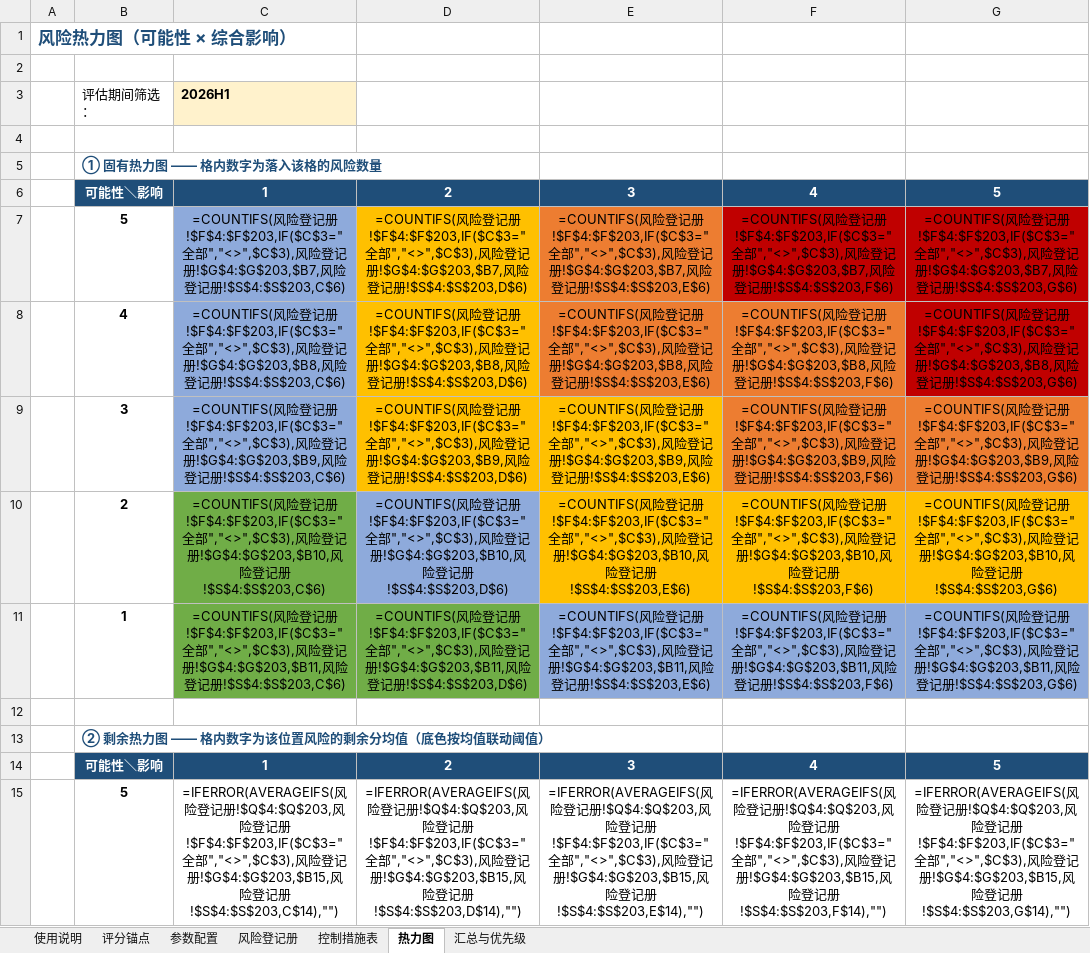
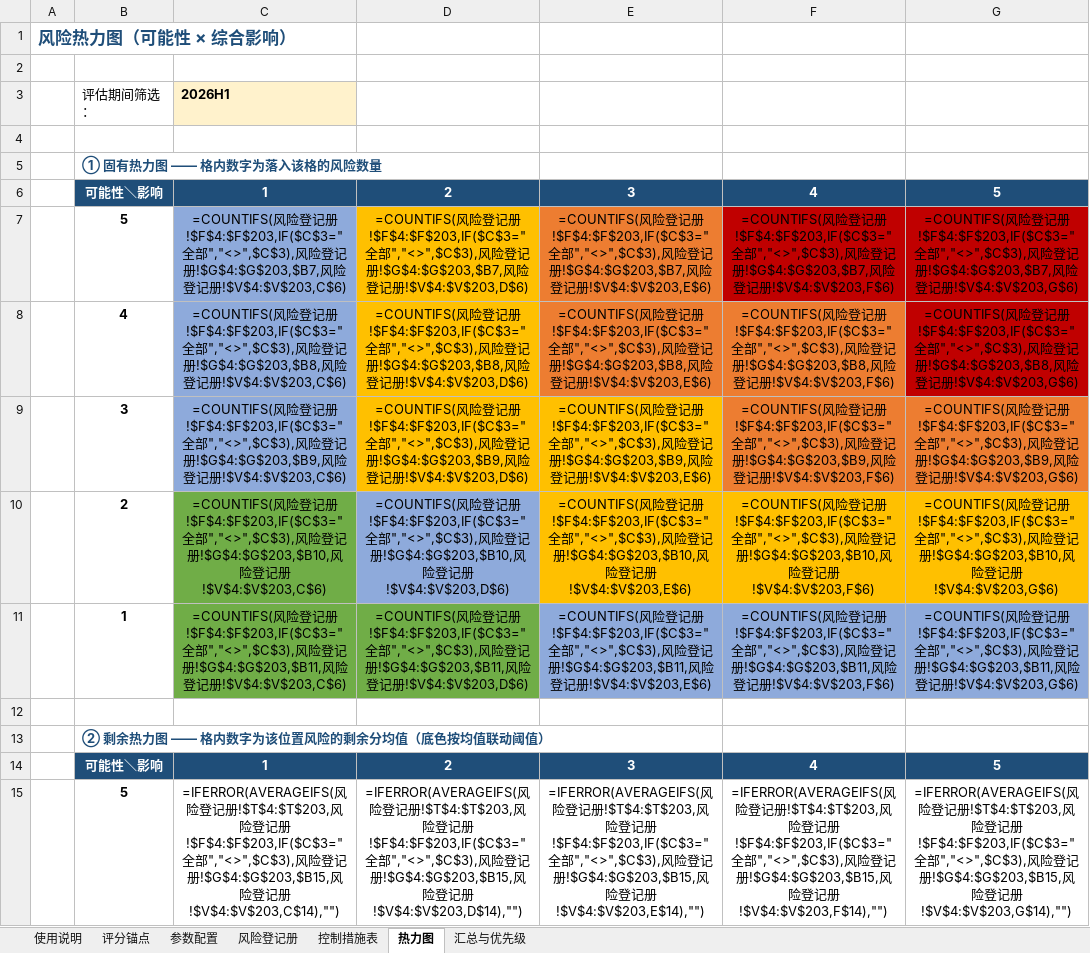
Before and after one commit to Jayliu2025-vip/Risk-Assessment-Heat-Map, an Excel workbook: audit_risk_register.xlsx, sheet 热力图, drawn as a sheet; only a part is shown; values as stored, in another font and other column widths than the file's, no borders; formulas without a stored value are shown as written; conditional formats not drawn; the diff covers the shown part only; the diff names each change by its address in the sheet, - before the commit and + after, or states it on an @@ line.

```diff
--- a/audit_risk_register.xlsx (sheet 热力图)
+++ b/audit_risk_register.xlsx (sheet 热力图)
-C7: …记册!$S$4:$S$203,C$6)
+C7: …记册!$V$4:$V$203,C$6)
-D7: …记册!$S$4:$S$203,D$6)
+D7: …记册!$V$4:$V$203,D$6)
-E7: …记册!$S$4:$S$203,E$6)
+E7: …记册!$V$4:$V$203,E$6)
-F7: …记册!$S$4:$S$203,F$6)
+F7: …记册!$V$4:$V$203,F$6)
-G7: …记册!$S$4:$S$203,G$6)
+G7: …记册!$V$4:$V$203,G$6)
-C8: …记册!$S$4:$S$203,C$6)
+C8: …记册!$V$4:$V$203,C$6)
-D8: …记册!$S$4:$S$203,D$6)
+D8: …记册!$V$4:$V$203,D$6)
-E8: …记册!$S$4:$S$203,E$6)
+E8: …记册!$V$4:$V$203,E$6)
-F8: …记册!$S$4:$S$203,F$6)
+F8: …记册!$V$4:$V$203,F$6)
-G8: …记册!$S$4:$S$203,G$6)
+G8: …记册!$V$4:$V$203,G$6)
-C9: …记册!$S$4:$S$203,C$6)
+C9: …记册!$V$4:$V$203,C$6)
-D9: …记册!$S$4:$S$203,D$6)
+D9: …记册!$V$4:$V$203,D$6)
-E9: …记册!$S$4:$S$203,E$6)
+E9: …记册!$V$4:$V$203,E$6)
-F9: …记册!$S$4:$S$203,F$6)
+F9: …记册!$V$4:$V$203,F$6)
-G9: …记册!$S$4:$S$203,G$6)
+G9: …记册!$V$4:$V$203,G$6)
-C10: …记册!$S$4:$S$203,C$6)
+C10: …记册!$V$4:$V$203,C$6)
-D10: …记册!$S$4:$S$203,D$6)
+D10: …记册!$V$4:$V$203,D$6)
-E10: …记册!$S$4:$S$203,E$6)
+E10: …记册!$V$4:$V$203,E$6)
-F10: …记册!$S$4:$S$203,F$6)
+F10: …记册!$V$4:$V$203,F$6)
-G10: …记册!$S$4:$S$203,G$6)
+G10: …记册!$V$4:$V$203,G$6)
-C11: …记册!$S$4:$S$203,C$6)
+C11: …记册!$V$4:$V$203,C$6)
-D11: …记册!$S$4:$S$203,D$6)
+D11: …记册!$V$4:$V$203,D$6)
-E11: …记册!$S$4:$S$203,E$6)
+E11: …记册!$V$4:$V$203,E$6)
-F11: …记册!$S$4:$S$203,F$6)
+F11: …记册!$V$4:$V$203,F$6)
-G11: …记册!$S$4:$S$203,G$6)
+G11: …记册!$V$4:$V$203,G$6)
-C15: …记册!$Q$4:$Q$203,风险登记册!$F$4:$F$203,IF($C$3="全部","<>",$C$3),风险登记册!$G$4:$G$203,$B15,风险登记册!$S$4:$S$203,C$14),"")
+C15: …记册!$T$4:$T$203,风险登记册!$F$4:$F$203,IF($C$3="全部","<>",$C$3),风险登记册!$G$4:$G$203,$B15,风险登记册!$V$4:$V$203,C$14),"")
-D15: …记册!$Q$4:$Q$203,风险登记册!$F$4:$F$203,IF($C$3="全部","<>",$C$3),风险登记册!$G$4:$G$203,$B15,风险登记册!$S$4:$S$203,D$14),"")
+D15: …记册!$T$4:$T$203,风险登记册!$F$4:$F$203,IF($C$3="全部","<>",$C$3),风险登记册!$G$4:$G$203,$B15,风险登记册!$V$4:$V$203,D$14),"")
-E15: …记册!$Q$4:$Q$203,风险登记册!$F$4:$F$203,IF($C$3="全部","<>",$C$3),风险登记册!$G$4:$G$203,$B15,风险登记册!$S$4:$S$203,E$14),"")
+E15: …记册!$T$4:$T$203,风险登记册!$F$4:$F$203,IF($C$3="全部","<>",$C$3),风险登记册!$G$4:$G$203,$B15,风险登记册!$V$4:$V$203,E$14),"")
-F15: …记册!$Q$4:$Q$203,风险登记册!$F$4:$F$203,IF($C$3="全部","<>",$C$3),风险登记册!$G$4:$G$203,$B15,风险登记册!$S$4:$S$203,F$14),"")
+F15: …记册!$T$4:$T$203,风险登记册!$F$4:$F$203,IF($C$3="全部","<>",$C$3),风险登记册!$G$4:$G$203,$B15,风险登记册!$V$4:$V$203,F$14),"")
-G15: …记册!$Q$4:$Q$203,风险登记册!$F$4:$F$203,IF($C$3="全部","<>",$C$3),风险登记册!$G$4:$G$203,$B15,风险登记册!$S$4:$S$203,G$14),"")
+G15: …记册!$T$4:$T$203,风险登记册!$F$4:$F$203,IF($C$3="全部","<>",$C$3),风险登记册!$G$4:$G$203,$B15,风险登记册!$V$4:$V$203,G$14),"")
```
Also changed, not shown: 20 edited cells elsewhere in this sheet, sheet 风险登记册, sheet 汇总与优先级, sheet 参数配置, sheet 使用说明, sheet 评分锚点, 21 other files.
